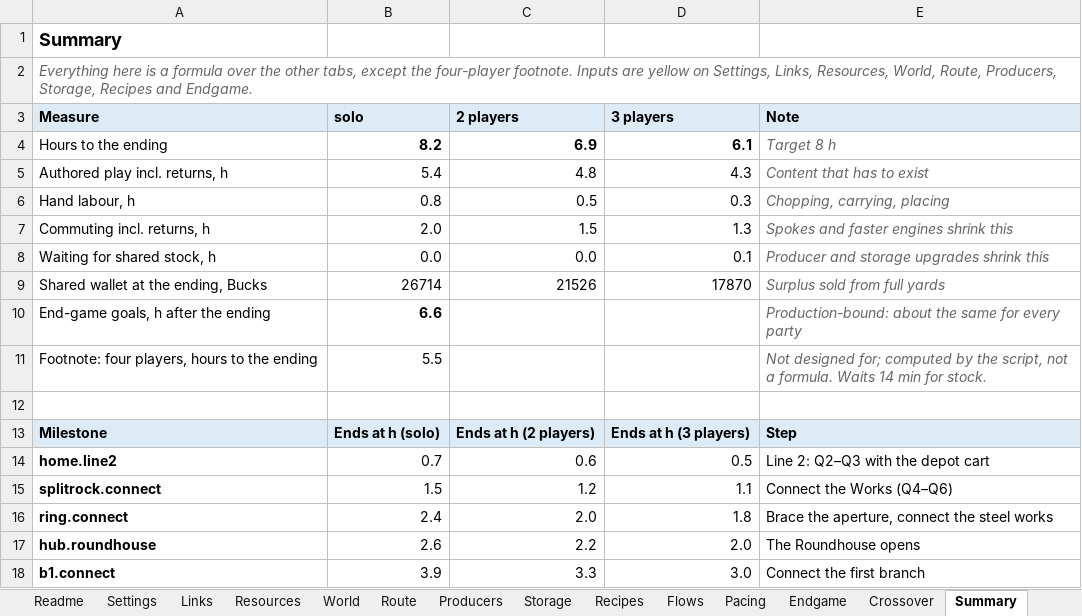
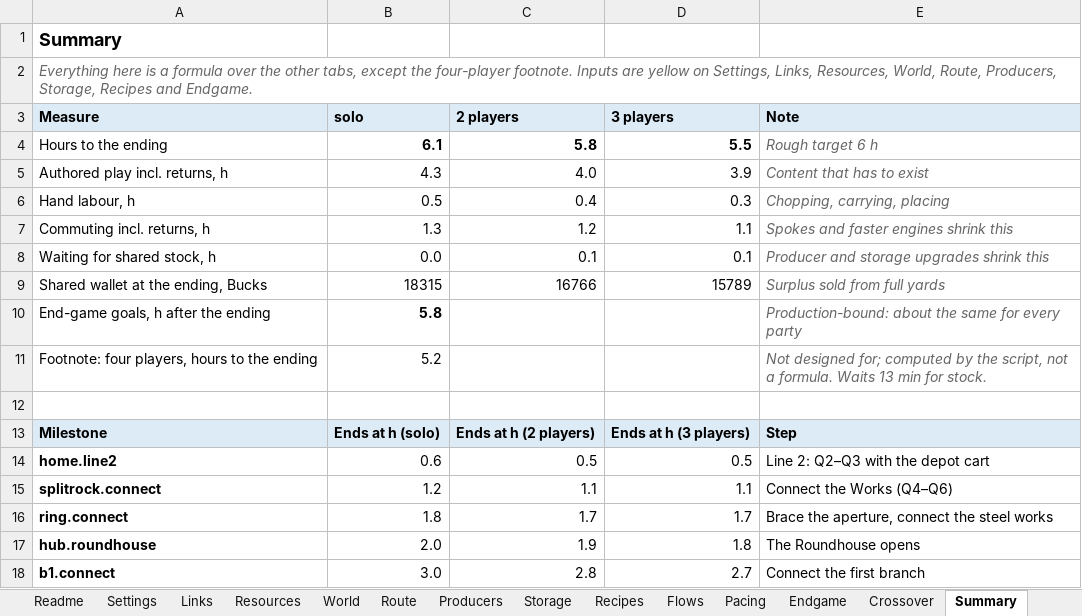
Before and after one commit to matiasfr/boogle, an Excel workbook: docs/economy/economy-model.xlsx, sheet Summary, drawn as a sheet; only a part is shown; values as stored, in another font and other column widths than the file's, no borders; the diff covers the shown part only; the diff names each change by its address in the sheet, - before the commit and + after, or states it on an @@ line.

```diff
--- a/docs/economy/economy-model.xlsx (sheet Summary)
+++ b/docs/economy/economy-model.xlsx (sheet Summary)
-B4 (solo): 8.2
+B4 (solo): 6.1
-C4 (2 players): 6.9
+C4 (2 players): 5.8
-D4 (3 players): 6.1
+D4 (3 players): 5.5
-E4 (Note): Target 8 h
+E4 (Note): Rough target 6 h
-B5 (solo): 5.4
+B5 (solo): 4.3
-C5 (2 players): 4.8
+C5 (2 players): 4.0
-D5 (3 players): 4.3
+D5 (3 players): 3.9
-B6 (solo): 0.8
+B6 (solo): 0.5
-C6 (2 players): 0.5
+C6 (2 players): 0.4
-B7 (solo): 2.0
+B7 (solo): 1.3
-C7 (2 players): 1.5
+C7 (2 players): 1.2
-D7 (3 players): 1.3
+D7 (3 players): 1.1
-C8 (2 players): 0.0
+C8 (2 players): 0.1
-B9 (solo): 26714
+B9 (solo): 18315
-C9 (2 players): 21526
+C9 (2 players): 16766
-D9 (3 players): 17870
+D9 (3 players): 15789
-B10 (solo): 6.6
+B10 (solo): 5.8
-B11 (solo): 5.5
+B11 (solo): 5.2
-E11 (Note): …formula. Waits 14 min for…
+E11 (Note): …formula. Waits 13 min for…
-B14 (solo): 0.7
+B14 (solo): 0.6
-C14 (2 players): 0.6
+C14 (2 players): 0.5
-B15 (solo): 1.5
+B15 (solo): 1.2
-C15 (2 players): 1.2
+C15 (2 players): 1.1
-B16 (solo): 2.4
+B16 (solo): 1.8
-C16 (2 players): 2.0
+C16 (2 players): 1.7
-D16 (3 players): 1.8
+D16 (3 players): 1.7
-B17 (solo): 2.6
+B17 (solo): 2.0
-C17 (2 players): 2.2
+C17 (2 players): 1.9
-D17 (3 players): 2.0
+D17 (3 players): 1.8
-B18 (solo): 3.9
+B18 (solo): 3.0
-C18 (2 players): 3.3
+C18 (2 players): 2.8
-D18 (3 players): 3.0
+D18 (3 players): 2.7
```
Also changed, not shown: 15 edited cells elsewhere in this sheet, sheet Flows, sheet Pacing, sheet Endgame, sheet Route, sheet Crossover, sheet Settings, formulas that keep their value, 25 other files.
